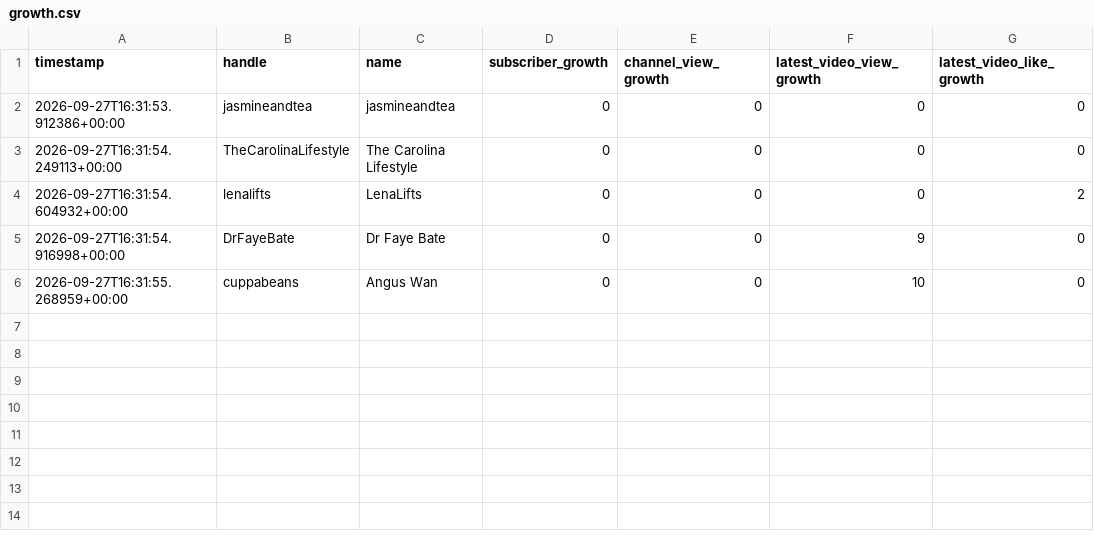
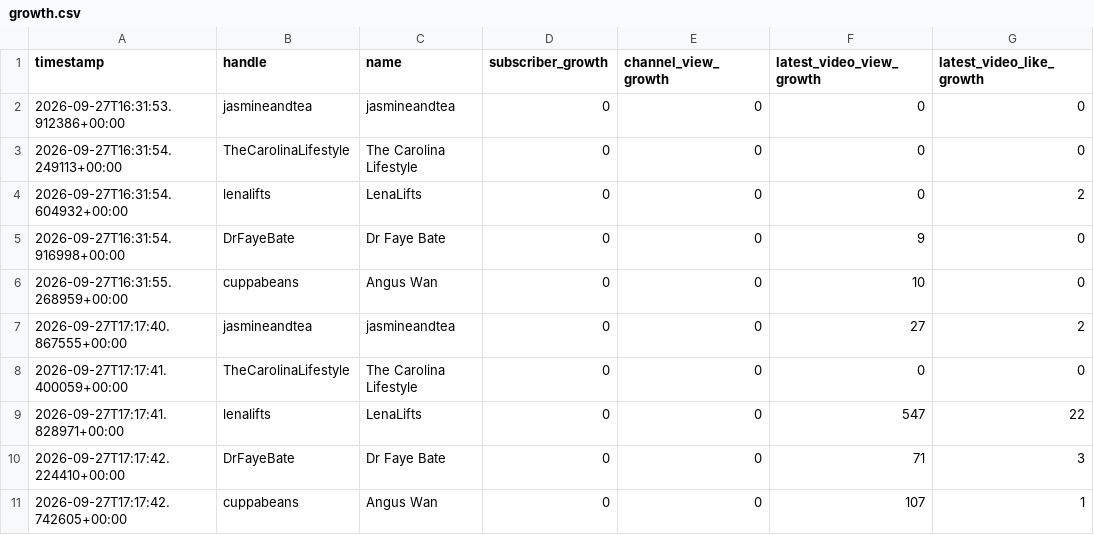
Before and after one commit to AshM-Coder/content_creator-tracker, a CSV file: growth.csv, drawn as a sheet; the diff names each change by its address in the sheet, - before the commit and + after, or states it on an @@ line.

```diff
--- a/growth.csv
+++ b/growth.csv
+row 7: 2026-09-27T17:17:40.867555+00:00 | jasmineandtea | jasmineandtea | 0 | 0 | 27 | 2
+row 8: 2026-09-27T17:17:41.400059+00:00 | TheCarolinaLifestyle | The Carolina Lifestyle | 0 | 0 | 0 | 0
+row 9: 2026-09-27T17:17:41.828971+00:00 | lenalifts | LenaLifts | 0 | 0 | 547 | 22
+row 10: 2026-09-27T17:17:42.224410+00:00 | DrFayeBate | Dr Faye Bate | 0 | 0 | 71 | 3
+row 11: 2026-09-27T17:17:42.742605+00:00 | cuppabeans | Angus Wan | 0 | 0 | 107 | 1
```
Also changed, not shown: snapshot.csv.
